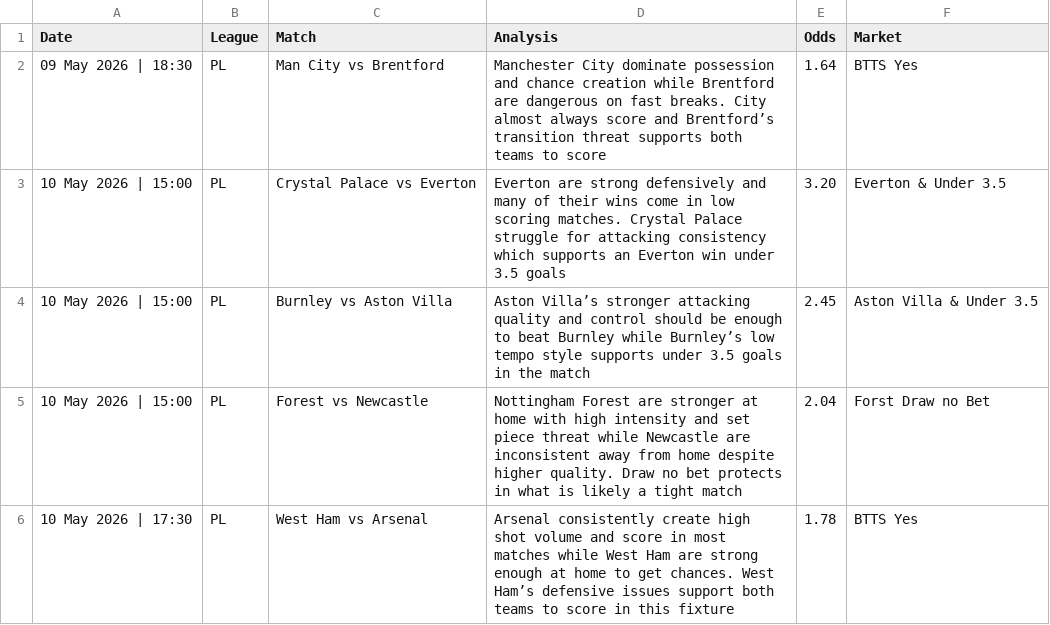
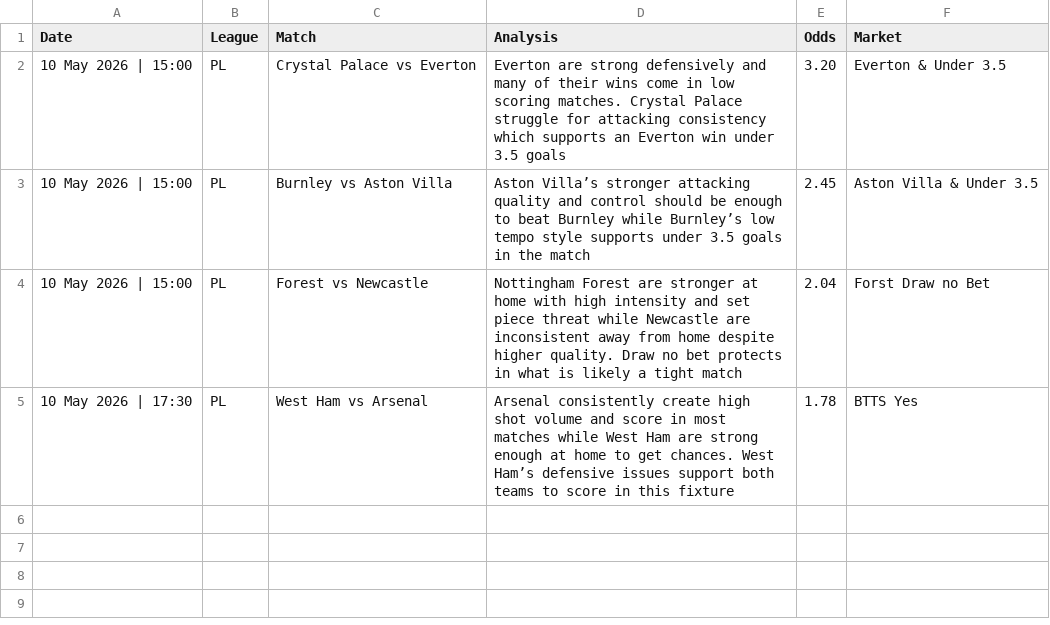
Before and after one commit to PLBETS/PLBETS.github.io, a CSV file: csv/bets.csv, drawn as a sheet.

```diff
--- a/csv/bets.csv
+++ b/csv/bets.csv
@@ -1,3 +1,2 @@
 Date,League,Match,Analysis,Odds,Market
-09 May 2026 | 18:30,PL,Man City vs Brentford,Manchester City dominate possession and chance creation while Brentford are dangerous on fast breaks. City almost always score and Brentford’s transition threat supports both teams to score,1.64,BTTS Yes
 10 May 2026 | 15:00,PL,Crystal Palace vs Everton,Everton are strong defensively and many of their wins come in low scoring matches. Crystal Palace struggle for attacking consistency which supports an Everton win under 3.5 goals,3.20,Everton & Under 3.5
```
Also changed, not shown: csv/betlog.csv.
